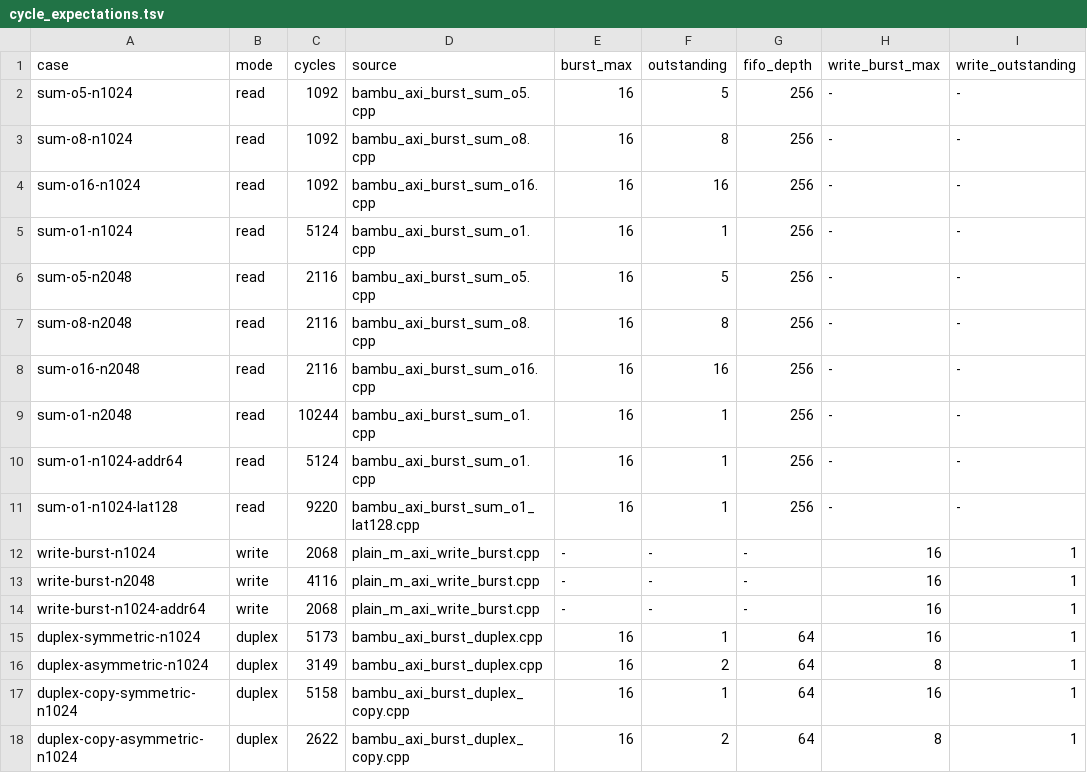
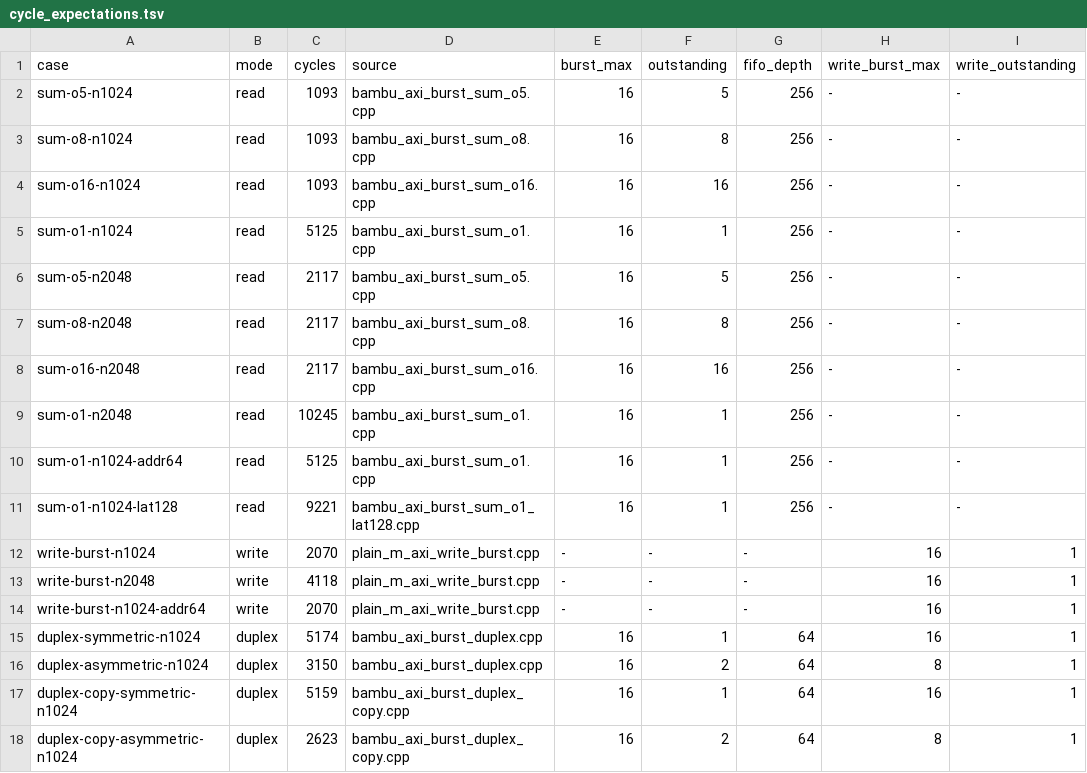
Before and after one commit to ferrandi/PandA-bambu, a TSV file: panda_regressions/hls/bambu_axi_burst/cycle_expectations.tsv, drawn as a sheet; only a part is shown; the diff names each change by its address in the sheet, - before the commit and + after, or states it on an @@ line.

Commit message:
Update AXI burst cycle expectations

```diff
--- a/panda_regressions/hls/bambu_axi_burst/cycle_expectations.tsv
+++ b/panda_regressions/hls/bambu_axi_burst/cycle_expectations.tsv
-C2:C4 (cycles): 1092
+C2:C4 (cycles): 1093
-C5 (cycles): 5124
+C5 (cycles): 5125
-C6:C8 (cycles): 2116
+C6:C8 (cycles): 2117
-C9 (cycles): 10244
+C9 (cycles): 10245
-C10 (cycles): 5124
+C10 (cycles): 5125
-C11 (cycles): 9220
+C11 (cycles): 9221
-C12 (cycles): 2068
+C12 (cycles): 2070
-C13 (cycles): 4116
+C13 (cycles): 4118
-C14 (cycles): 2068
+C14 (cycles): 2070
-C15 (cycles): 5173
+C15 (cycles): 5174
-C16 (cycles): 3149
+C16 (cycles): 3150
-C17 (cycles): 5158
+C17 (cycles): 5159
-C18 (cycles): 2622
+C18 (cycles): 2623
```
